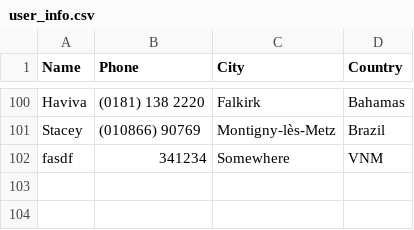
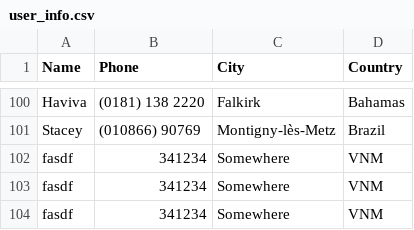
Before and after one commit to jalsol/ViSEF-2020, a CSV file: database/user_info.csv, drawn as a sheet; only a part is shown, gaps mark what is left out; the diff names each change by its address in the sheet, - before the commit and + after, or states it on an @@ line.

```diff
--- a/database/user_info.csv
+++ b/database/user_info.csv
+row 103: fasdf | 341234 | Somewhere | VNM
+row 104: fasdf | 341234 | Somewhere | VNM
```
Also changed, not shown: 11 other files.
